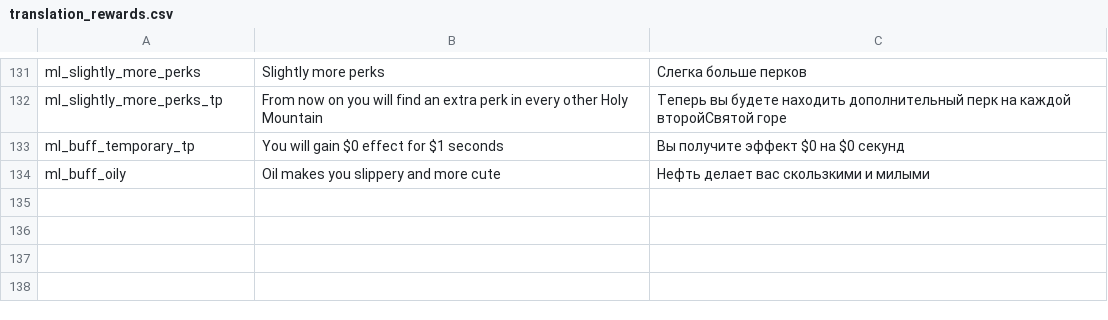
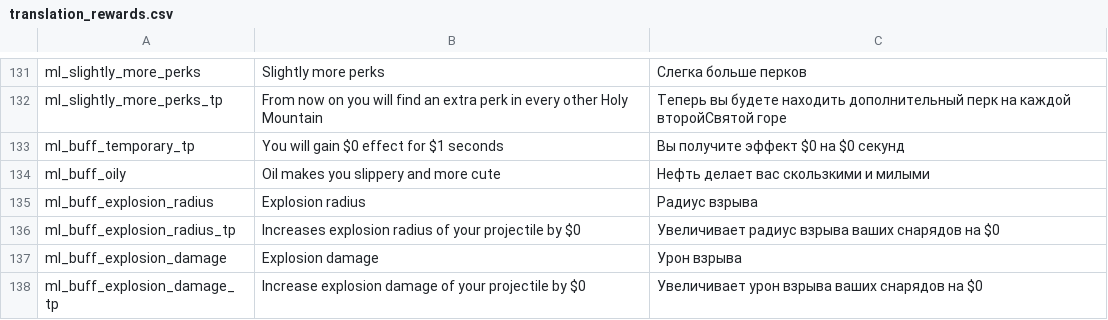
Before and after one commit to lamia-zamia/meta_leveling, a CSV file: files/translation/translation_rewards.csv, drawn as a sheet; only a part is shown, gaps mark what is left out.

Commit message:
explosion damage and radius

```diff
--- a/files/translation/translation_rewards.csv
+++ b/files/translation/translation_rewards.csv
@@ -134 +134,5 @@ ml_buff_temporary_tp,You will gain $0 effect for $1 seconds,Вы получит
 ml_buff_oily,Oil makes you slippery and more cute,Нефть делает вас скользкими и милыми,,,,,,,,,,
+ml_buff_explosion_radius,Explosion radius,Радиус взрыва,,,,,,,,,,
+ml_buff_explosion_radius_tp,Increases explosion radius of your projectile by $0,Увеличивает радиус взрыва ваших снарядов на $0,,,,,,,,,,
+ml_buff_explosion_damage,Explosion damage,Урон взрыва,,,,,,,,,,
+ml_buff_explosion_damage_tp,Increase explosion damage of your projectile by $0,Увеличивает урон взрыва ваших снарядов на $0,,,,,,,,,,
```
Also changed, not shown: files/translation/translation_ui.csv, 6 other files.
